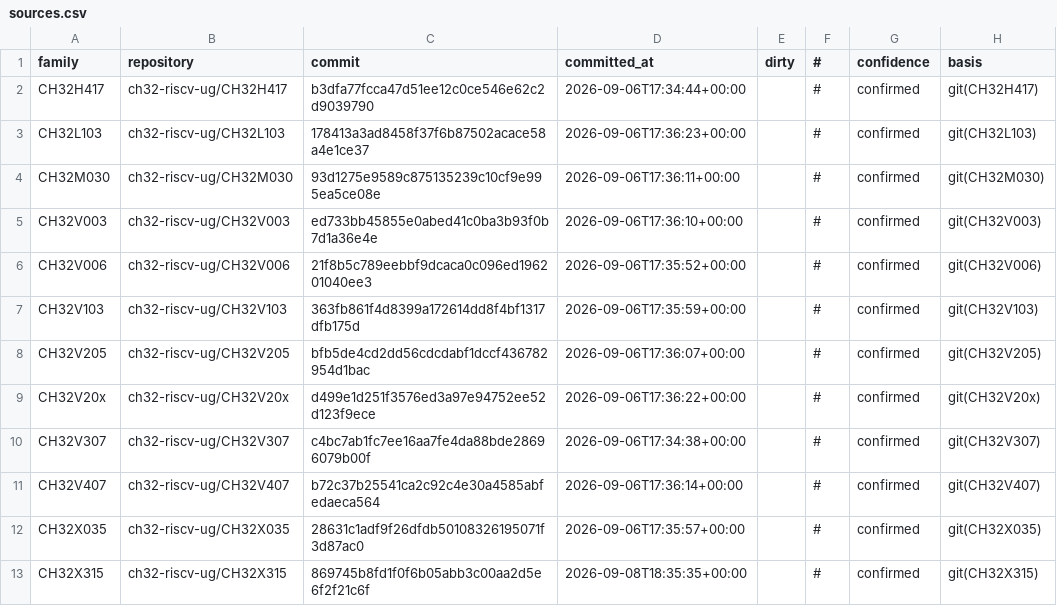
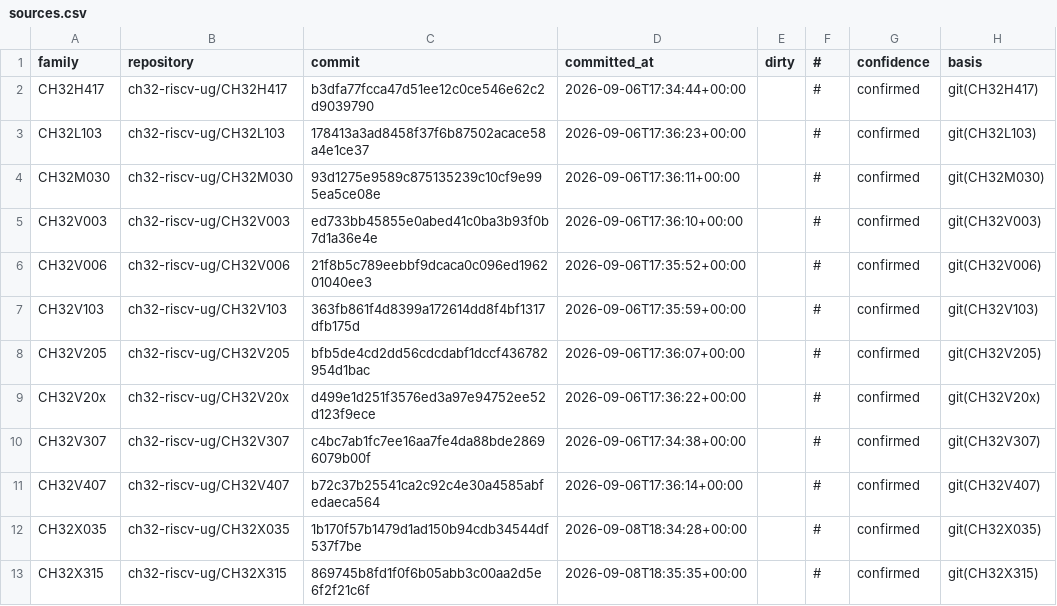
Before and after one commit to ch32-riscv-ug/ch32-device-data, a CSV file: catalog/sources.csv, drawn as a sheet.

```diff
--- a/catalog/sources.csv
+++ b/catalog/sources.csv
@@ -11,3 +11,3 @@ CH32V307,ch32-riscv-ug/CH32V307,c4bc7ab1fc7ee16aa7fe4da88bde28696079b00f,2026-09
 CH32V407,ch32-riscv-ug/CH32V407,b72c37b25541ca2c92c4e30a4585abfedaeca564,2026-09-06T17:36:14+00:00,,#,confirmed,git(CH32V407)
-CH32X035,ch32-riscv-ug/CH32X035,28631c1adf9f26dfdb50108326195071f3d87ac0,2026-09-06T17:35:57+00:00,,#,confirmed,git(CH32X035)
+CH32X035,ch32-riscv-ug/CH32X035,1b170f57b1479d1ad150b94cdb34544df537f7be,2026-09-08T18:34:28+00:00,,#,confirmed,git(CH32X035)
 CH32X315,ch32-riscv-ug/CH32X315,869745b8fd1f0f6b05abb3c00aa2d5e6f2f21c6f,2026-09-08T18:35:35+00:00,,#,confirmed,git(CH32X315)
```
Also changed, not shown: evidence/operating_conditions.csv, index/conflicts.csv, 7 other files.
